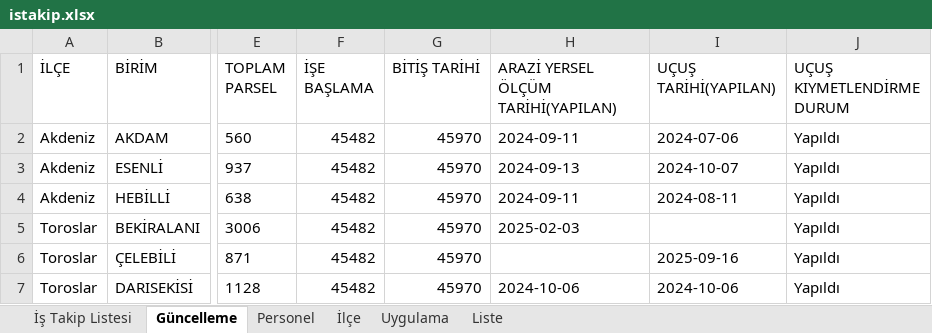
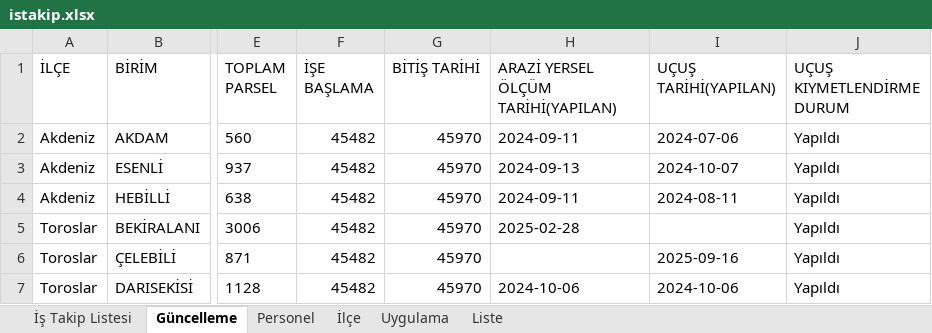
Before and after one commit to gokhangeo/mersinistakip, an Excel workbook: istakip.xlsx, sheet Güncelleme, drawn as a sheet; only a part is shown, gaps mark what is left out; values as stored, in another font and other column widths than the file's, no borders; the diff names each change by its address in the sheet, - before the commit and + after, or states it on an @@ line.

Commit message:
İş Takip Güncellemesi - 11.01.2026 17:06:05

```diff
--- a/istakip.xlsx (sheet Güncelleme)
+++ b/istakip.xlsx (sheet Güncelleme)
-H5: 2025-02-03
+H5: 2025-02-28
```
